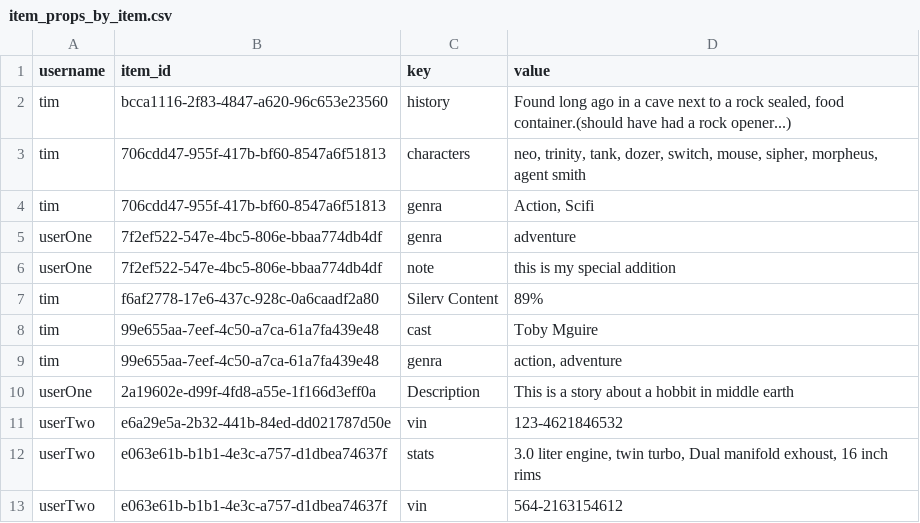
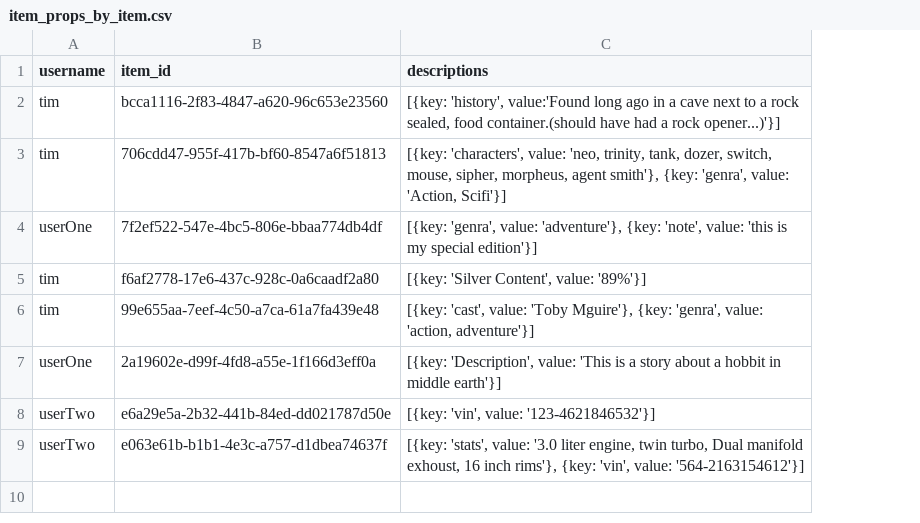
Before and after one commit to pennyloafers/shelf-backend, a CSV file: cassandra/init/item_props_by_item.csv, drawn as a sheet; removed rows and columns are numbered as before the commit, all else as after; the diff names each change by its address in the sheet, - before the commit and + after, or states it on an @@ line.

Commit message:
finished all database calls for shelves. updated shelfs for more liberal changing of data

```diff
--- a/cassandra/init/item_props_by_item.csv
+++ b/cassandra/init/item_props_by_item.csv
-column C (key), rows 2-3: history | characters; rows 6-7: note | Silerv Content; rows 9-12: genra | Description | vin | stats
-column D (value), rows 2-3: Found long ago in a cave next to a rock sealed, food container.(should have had a rock opener...) | neo, trinity, tank, dozer, switch, mouse, sipher, morpheus, agent smith; rows 6-7: this is my special addition | 89%; rows 9-12: action, adventure | This is a story about a hobbit in middle earth | 123-4621846532 | 3.0 liter engine, twin turbo, Dual manifold exhoust, 16 inch rims
+column C (descriptions), rows 2-9: [{key: 'history', value:'Found long ago in a cave next to a rock sealed, food container.(should have had a rock opener...)'}] | [{key: 'characters', value: 'neo, trinity, tank, dozer, switch, mouse, sipher, morpheus, agent smith'}, {key: 'genra', value: 'Action, Scifi'}] | [{key: 'genra', value: 'adventure'}, {key: 'note', value: 'this is my special edition'}] | [{key: 'Silver Content', value: '89%'}] | [{key: 'cast', value: 'Toby Mguire'}, {key: 'genra', value: 'action, adventure'}] | [{key: 'Description', value: 'This is a story about a hobbit in middle earth'}] | [{key: 'vin', value: '123-4621846532'}] | [{key: 'stats', value: '3.0 liter engine, twin turbo, Dual manifold exhoust, 16 inch rims'}, {key: 'vin', value: '564-2163154612'}]
-row 4: tim | 706cdd47-955f-417b-bf60-8547a6f51813 | genra | Action, Scifi
-row 5: userOne | 7f2ef522-547e-4bc5-806e-bbaa774db4df | genra | adventure
-row 8: tim | 99e655aa-7eef-4c50-a7ca-61a7fa439e48 | cast | Toby Mguire
-row 13: userTwo | e063e61b-b1b1-4e3c-a757-d1dbea74637f | vin | 564-2163154612
```
Also changed, not shown: 5 other files.
